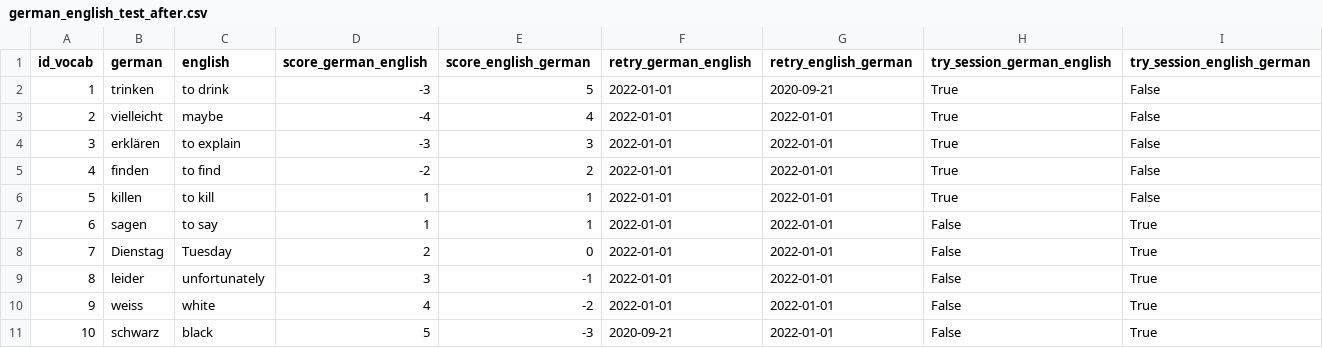
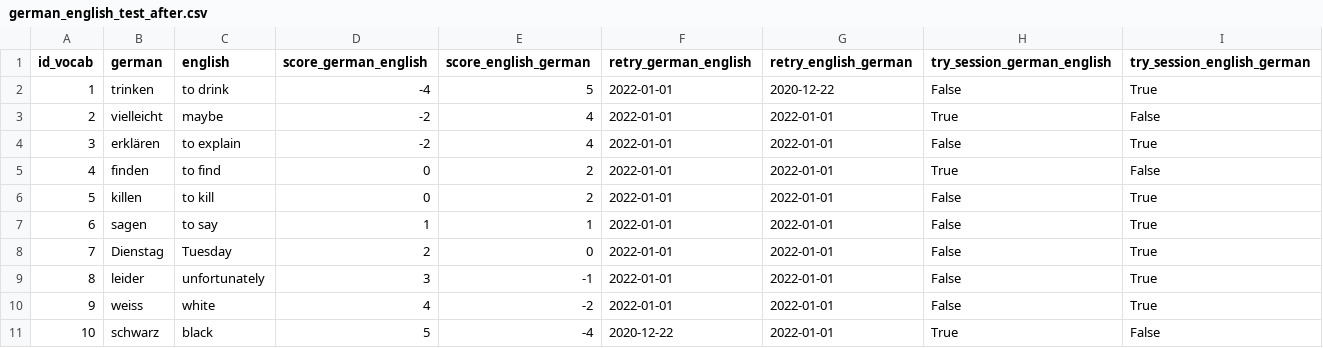
Before and after one commit to Blitzy29/vocabulary_learning, a CSV file: data/raw/german_english_test_after.csv, drawn as a sheet.

```diff
--- a/data/raw/german_english_test_after.csv
+++ b/data/raw/german_english_test_after.csv
@@ -1,7 +1,7 @@
 id_vocab,german,english,score_german_english,score_english_german,retry_german_english,retry_english_german,try_session_german_english,try_session_english_german
-1,trinken,to drink,-3,5,2022-01-01,2020-09-21,True,False
-2,vielleicht,maybe,-4,4,2022-01-01,2022-01-01,True,False
-3,erklären,to explain,-3,3,2022-01-01,2022-01-01,True,False
-4,finden,to find,-2,2,2022-01-01,2022-01-01,True,False
-5,killen,to kill,1,1,2022-01-01,2022-01-01,True,False
+1,trinken,to drink,-4,5,2022-01-01,2020-12-22,False,True
+2,vielleicht,maybe,-2,4,2022-01-01,2022-01-01,True,False
+3,erklären,to explain,-2,4,2022-01-01,2022-01-01,False,True
+4,finden,to find,0,2,2022-01-01,2022-01-01,True,False
+5,killen,to kill,0,2,2022-01-01,2022-01-01,False,True
 6,sagen,to say,1,1,2022-01-01,2022-01-01,False,True
@@ -10,2 +10,2 @@ id_vocab,german,english,score_german_english,score_english_german,retry_german_e
 9,weiss,white,4,-2,2022-01-01,2022-01-01,False,True
-10,schwarz,black,5,-3,2020-09-21,2022-01-01,False,True
+10,schwarz,black,5,-4,2020-12-22,2022-01-01,True,False
```
Also changed, not shown: data/raw/historical_data.csv, data/raw/historical_data_test_after.csv, 3 other files.
